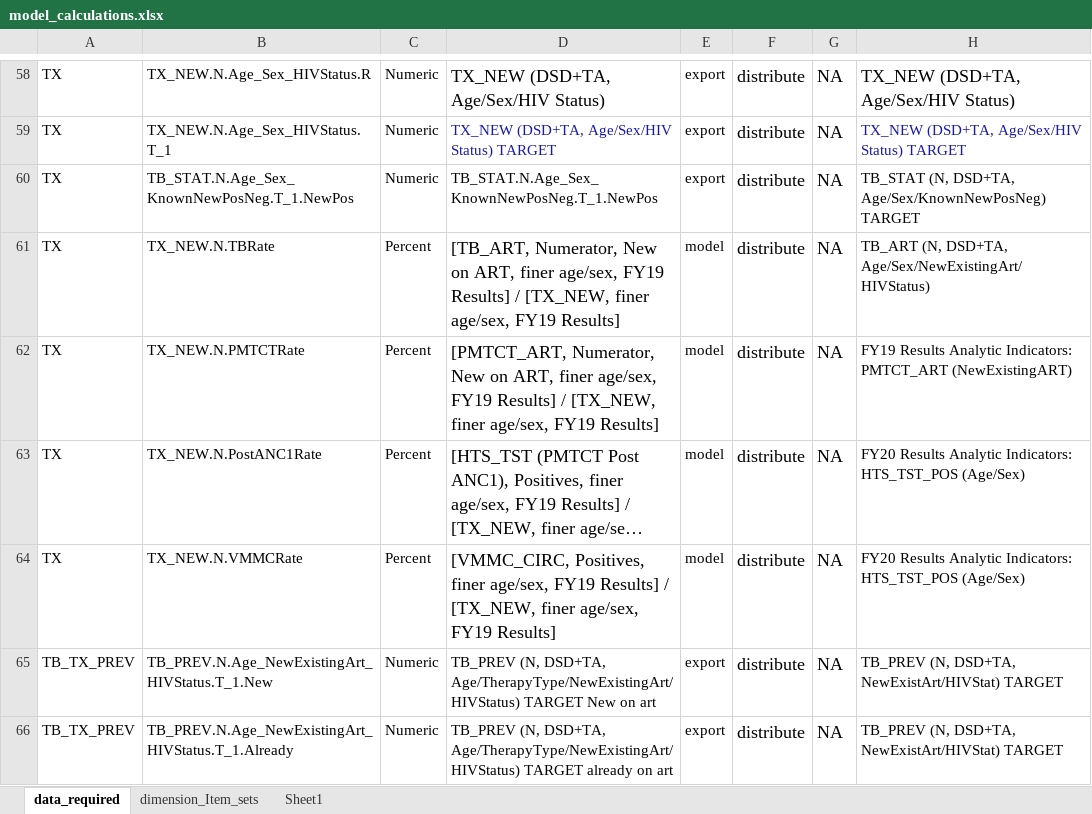
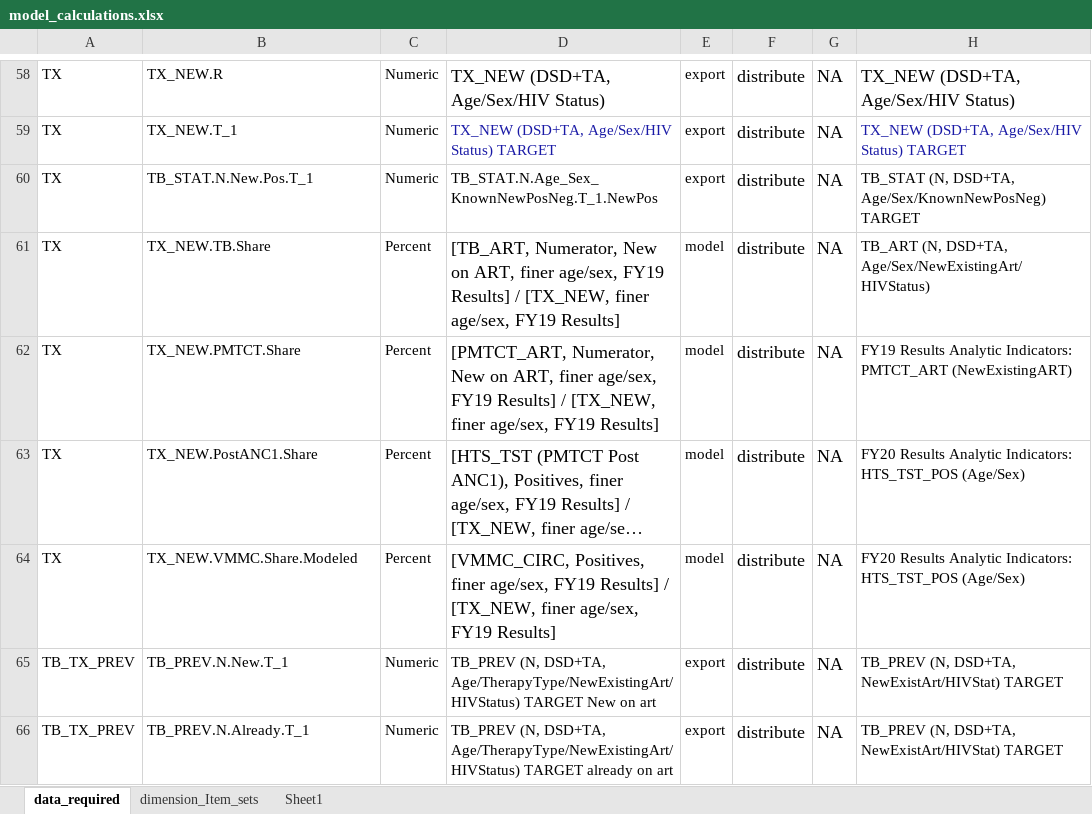
Before and after one commit to pepfar-datim/data-pack-commons, an Excel workbook: data-raw/model_calculations/model_calculations.xlsx, sheet data_required, drawn as a sheet; only a part is shown, gaps mark what is left out; long unchanged cells end in …; values as stored, in another font and other column widths than the file's, no borders; the diff covers the shown part only; the diff names each change by its address in the sheet, - before the commit and + after, or states it on an @@ line.

Commit message:
Updated Data Pack Code in Data_Required File
Addresses pepfar-datim/Data-Pack#910

```diff
--- a/data-raw/model_calculations/model_calculations.xlsx (sheet data_required)
+++ b/data-raw/model_calculations/model_calculations.xlsx (sheet data_required)
-B58: TX_NEW.N.Age_Sex_HIVStatus.R
+B58: TX_NEW.R
-B59: TX_NEW.N.Age_Sex_HIVStatus.T_1
+B59: TX_NEW.T_1
-B60: TB_STAT.N.Age_Sex_KnownNewPosNeg.T_1.NewPos
+B60: TB_STAT.N.New.Pos.T_1
-B61: TX_NEW.N.TBRate
+B61: TX_NEW.TB.Share
-B62: TX_NEW.N.PMTCTRate
+B62: TX_NEW.PMTCT.Share
-B63: TX_NEW.N.PostANC1Rate
+B63: TX_NEW.PostANC1.Share
-B64: TX_NEW.N.VMMCRate
+B64: TX_NEW.VMMC.Share.Modeled
-B65: TB_PREV.N.Age_NewExistingArt_HIVStatus.T_1.New
+B65: TB_PREV.N.New.T_1
-B66: TB_PREV.N.Age_NewExistingArt_HIVStatus.T_1.Already
+B66: TB_PREV.N.Already.T_1
```
Also changed, not shown: 56 edited cells elsewhere in this sheet, 1 other file.
